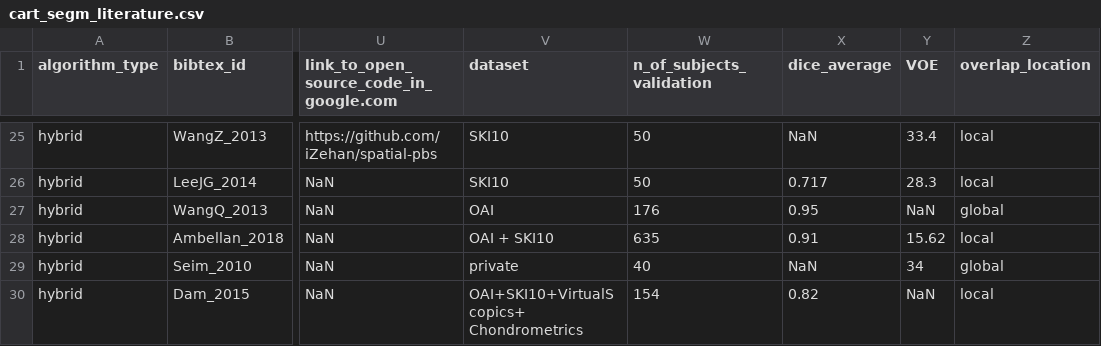
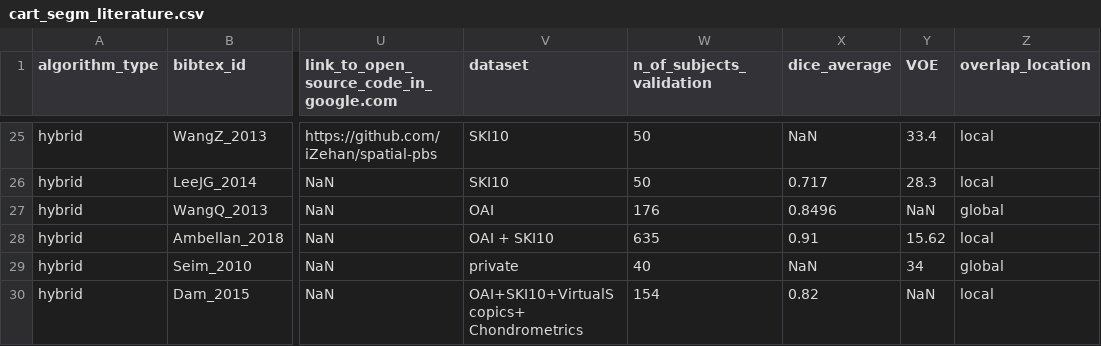
Before and after one commit to sbonaretti/pyKNEEr, a CSV file: publication/data/cart_segm_literature.csv, drawn as a sheet; only a part is shown, gaps mark what is left out; the diff names each change by its address in the sheet, - before the commit and + after, or states it on an @@ line.

```diff
--- a/publication/data/cart_segm_literature.csv
+++ b/publication/data/cart_segm_literature.csv
-X27 (dice_average): 0.95
+X27 (dice_average): 0.8496
```
Also changed, not shown: 1 other file.
